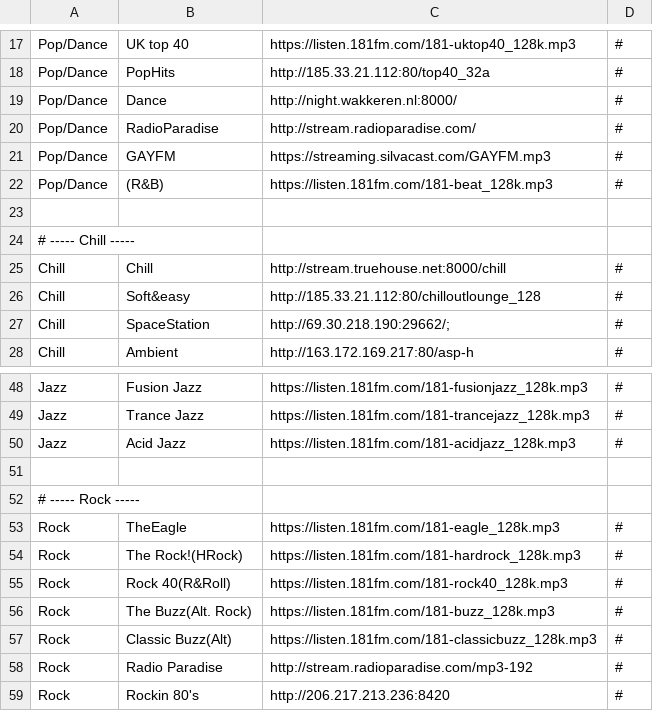
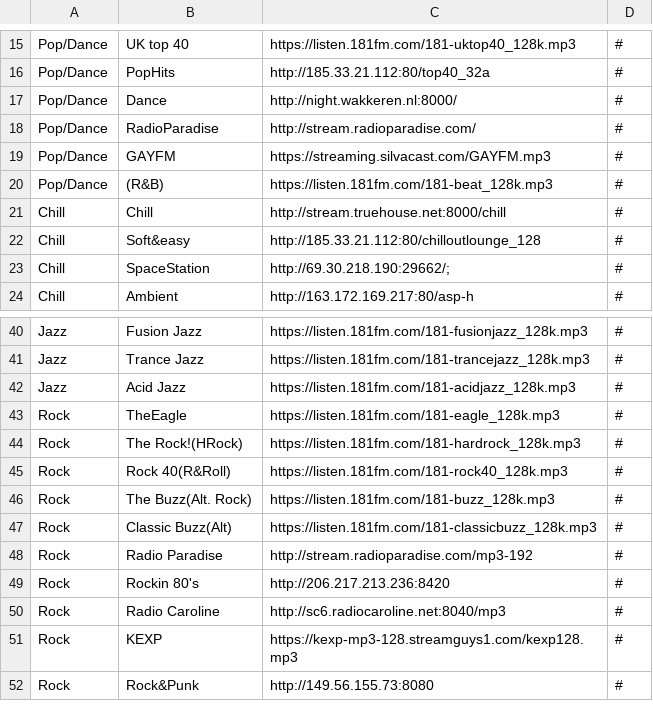
Before and after one commit to spokrovskiy/stations, a CSV file: stations.csv, drawn as a sheet; only a part is shown, gaps mark what is left out; the shorter side is filled out with more unchanged rows; the diff covers the shown part only.

```diff
--- a/stations.csv
+++ b/stations.csv
@@ -22,4 +20,2 @@ Pop/Dance|GAYFM|https://streaming.silvacast.com/GAYFM.mp3|#
 Pop/Dance|(R&B)|https://listen.181fm.com/181-beat_128k.mp3|#
-
-# ----- Chill -----
 Chill|Chill|http://stream.truehouse.net:8000/chill|#
@@ -50,4 +42,2 @@ Jazz|Trance Jazz|https://listen.181fm.com/181-trancejazz_128k.mp3|#
 Jazz|Acid Jazz|https://listen.181fm.com/181-acidjazz_128k.mp3|#
-
-# ----- Rock -----
 Rock|TheEagle|https://listen.181fm.com/181-eagle_128k.mp3|#
```
Also changed, not shown: 13 removed rows elsewhere in this file.
